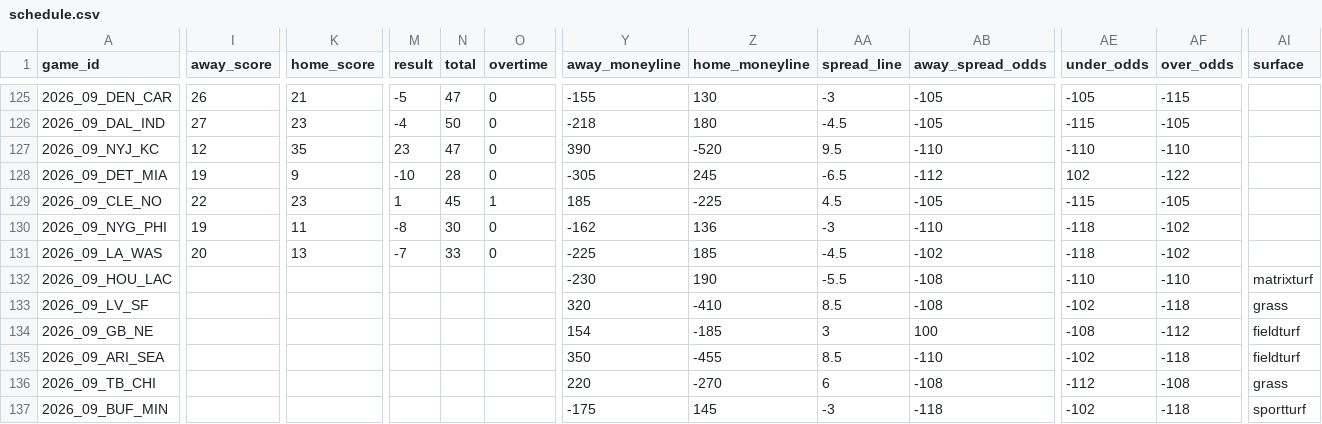
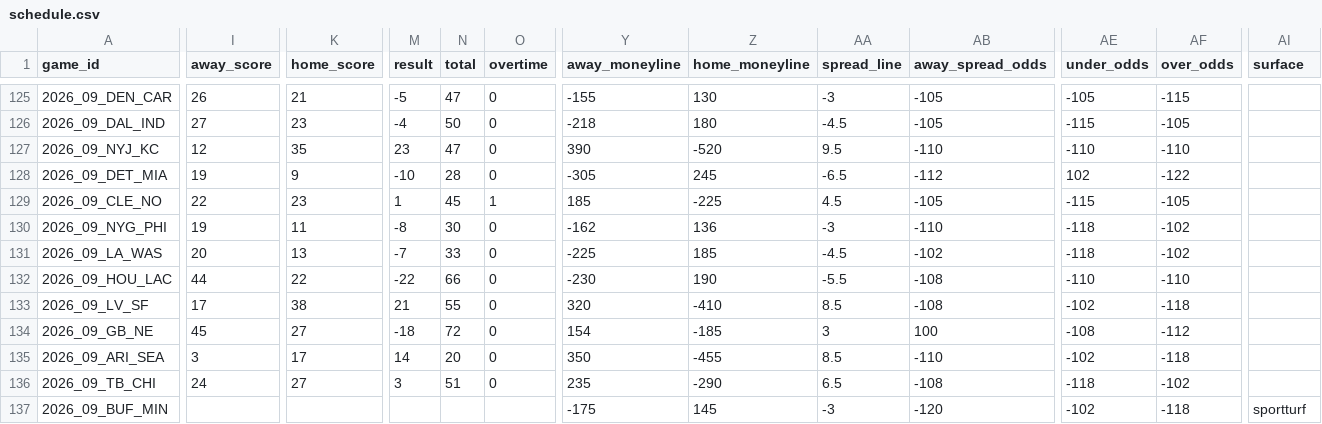
Before and after one commit to jlwin1995-alt/Bball, a CSV file: football/data/raw/schedule.csv, drawn as a sheet; only a part is shown, gaps mark what is left out; the diff covers the shown part only; the diff names each change by its address in the sheet, - before the commit and + after, or states it on an @@ line.

```diff
--- a/football/data/raw/schedule.csv
+++ b/football/data/raw/schedule.csv
-I132 (away_score): (empty)
+I132 (away_score): 44
-K132 (home_score): (empty)
+K132 (home_score): 22
-M132 (result): (empty)
+M132 (result): -22
-N132 (total): (empty)
+N132 (total): 66
-O132:O136 (overtime): (empty)
+O132:O136 (overtime): 0
-AI132 (surface): matrixturf
+AI132 (surface): (empty)
-I133 (away_score): (empty)
+I133 (away_score): 17
-K133 (home_score): (empty)
+K133 (home_score): 38
-M133 (result): (empty)
+M133 (result): 21
-N133 (total): (empty)
+N133 (total): 55
-AI133 (surface): grass
+AI133 (surface): (empty)
-I134 (away_score): (empty)
+I134 (away_score): 45
-K134 (home_score): (empty)
+K134 (home_score): 27
-M134 (result): (empty)
+M134 (result): -18
-N134 (total): (empty)
+N134 (total): 72
-AI134:AI135 (surface): fieldturf
+AI134:AI135 (surface): (empty)
-I135 (away_score): (empty)
+I135 (away_score): 3
-K135 (home_score): (empty)
+K135 (home_score): 17
-M135 (result): (empty)
+M135 (result): 14
-N135 (total): (empty)
+N135 (total): 20
-I136 (away_score): (empty)
+I136 (away_score): 24
-K136 (home_score): (empty)
+K136 (home_score): 27
-M136 (result): (empty)
+M136 (result): 3
-N136 (total): (empty)
+N136 (total): 51
-Y136 (away_moneyline): 220
+Y136 (away_moneyline): 235
-Z136 (home_moneyline): -270
+Z136 (home_moneyline): -290
-AA136 (spread_line): 6
+AA136 (spread_line): 6.5
-AE136 (under_odds): -112
+AE136 (under_odds): -118
-AF136 (over_odds): -108
+AF136 (over_odds): -102
-AI136 (surface): grass
+AI136 (surface): (empty)
-AB137 (away_spread_odds): -118
+AB137 (away_spread_odds): -120
```
Also changed, not shown: 113 edited cells elsewhere in this file, football/data/raw/cfb_game_lines.csv, football/data/raw/cfb_games.csv, 28 other files.
